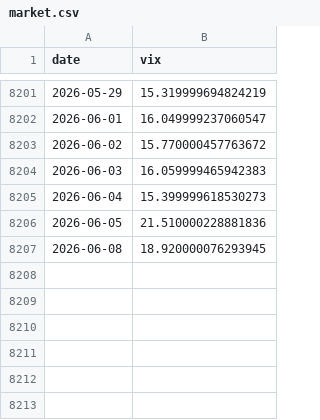
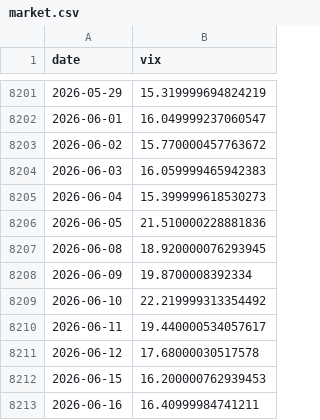
Before and after one commit to burakbdr/FOMC-Statements-vs-Market-, a CSV file: data/market.csv, drawn as a sheet; only a part is shown, gaps mark what is left out.

```diff
--- a/data/market.csv
+++ b/data/market.csv
@@ -8207 +8207,7 @@ date,vix
 2026-06-08,18.920000076293945
+2026-06-09,19.8700008392334
+2026-06-10,22.219999313354492
+2026-06-11,19.440000534057617
+2026-06-12,17.68000030517578
+2026-06-15,16.200000762939453
+2026-06-16,16.40999984741211
```
Also changed, not shown: data/rates.csv, data/statements.csv, 4 other files.
